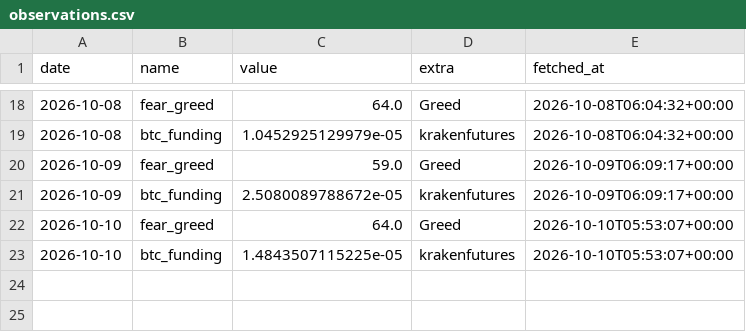
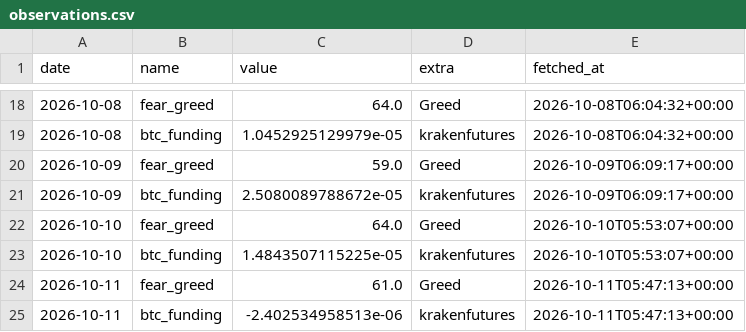
Before and after one commit to mylanreijnen2003-bot/TBotai, a CSV file: state/observations.csv, drawn as a sheet; only a part is shown, gaps mark what is left out.

```diff
--- a/state/observations.csv
+++ b/state/observations.csv
@@ -23 +23,3 @@ date,name,value,extra,fetched_at
 2026-10-10,btc_funding,1.4843507115225e-05,krakenfutures,2026-10-10T05:53:07+00:00
+2026-10-11,fear_greed,61.0,Greed,2026-10-11T05:47:13+00:00
+2026-10-11,btc_funding,-2.402534958513e-06,krakenfutures,2026-10-11T05:47:13+00:00
```
Also changed, not shown: state/equity.csv, state/runs.csv, 3 other files.
